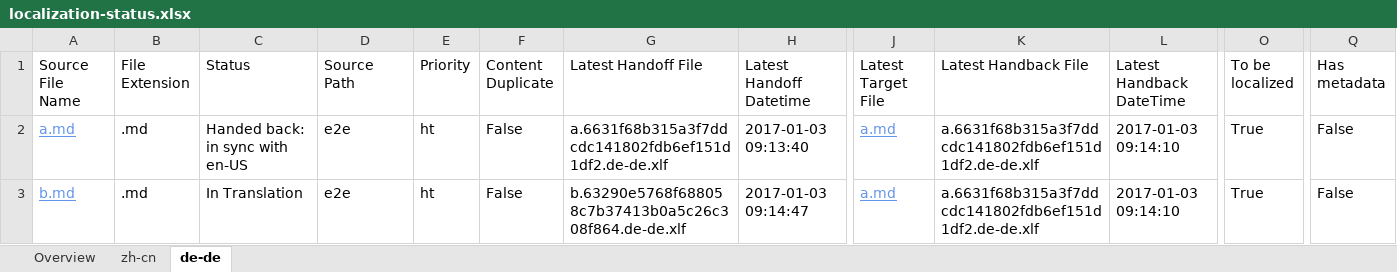
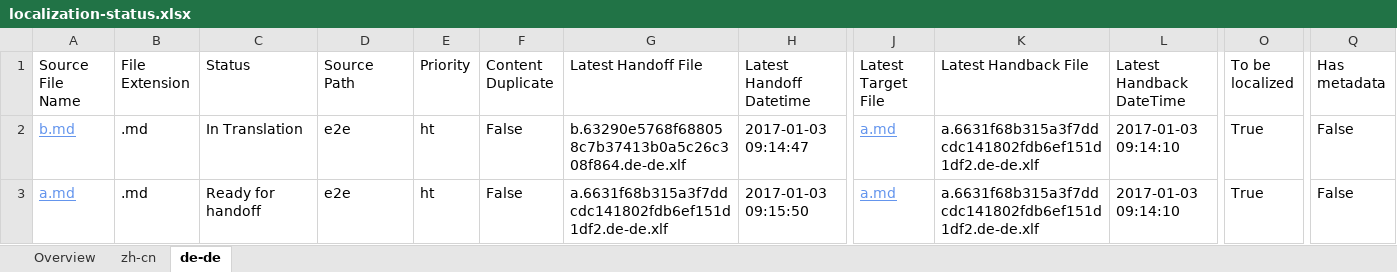
Before and after one commit to OpenLocalizationTestOrg/ol-test1-handback, an Excel workbook: ol-handback/OpenLocalizationTestOrg/ol-test1/ci/localization-status.xlsx, sheet de-de, drawn as a sheet; only a part is shown, gaps mark what is left out; values as stored, in another font and other column widths than the file's, no borders; table styles not drawn; removed rows and columns are numbered as before the commit, all else as after; rows hold the shown columns only; the diff names each change by its address in the sheet, - before the commit and + after, or states it on an @@ line.

Commit message:
Generate Report for Handoff

```diff
--- a/ol-handback/OpenLocalizationTestOrg/ol-test1/ci/localization-status.xlsx (sheet de-de)
+++ b/ol-handback/OpenLocalizationTestOrg/ol-test1/ci/localization-status.xlsx (sheet de-de)
-row 2: a.md | .md | Handed back: in sync with en-US | e2e | ht | False | a.6631f68b315a3f7ddcdc141802fdb6ef151d1df2.de-de.xlf | 2017-01-03 09:13:40 | a.md | a.6631f68b315a3f7ddcdc141802fdb6ef151d1df2.de-de.xlf | 2017-01-03 09:14:10 | True | False
+row 3: a.md | .md | Ready for handoff | e2e | ht | False | a.6631f68b315a3f7ddcdc141802fdb6ef151d1df2.de-de.xlf | 2017-01-03 09:15:50 | a.md | a.6631f68b315a3f7ddcdc141802fdb6ef151d1df2.de-de.xlf | 2017-01-03 09:14:10 | True | False
```
Also changed, not shown: sheet zh-cn, sheet Overview.
